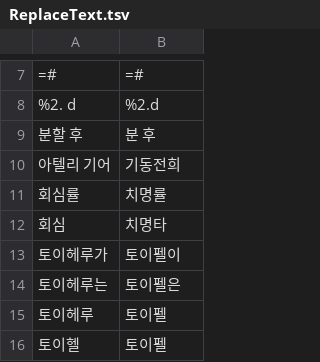
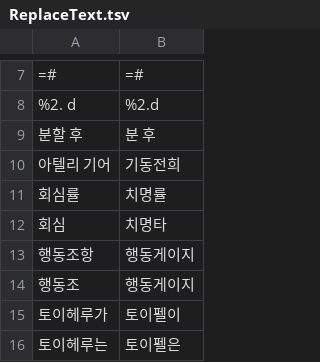
Before and after one commit to re4ever/AG_Translate_new, a TSV file: ReplaceText.tsv, drawn as a sheet; only a part is shown, gaps mark what is left out; the shorter side is filled out with more unchanged rows; the diff names each change by its address in the sheet, - before the commit and + after, or states it on an @@ line.

```diff
--- a/ReplaceText.tsv
+++ b/ReplaceText.tsv
+row 13: 행동조항 | 행동게이지
+row 14: 행동조 | 행동게이지
```
Also changed, not shown: Plot_CN_NameSheet.csv, Plot_CN_OptionSheet.csv, 33 other files.
